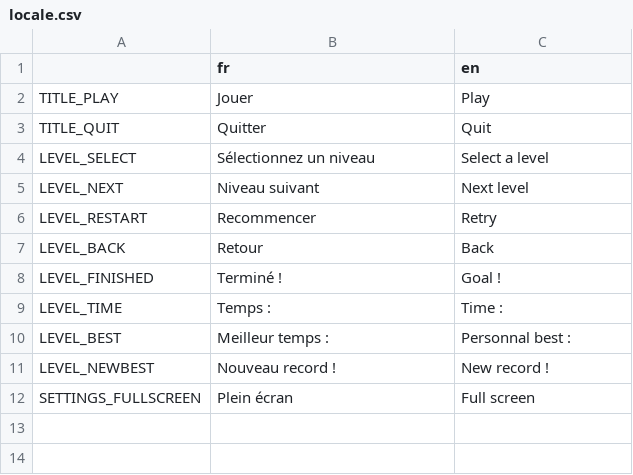
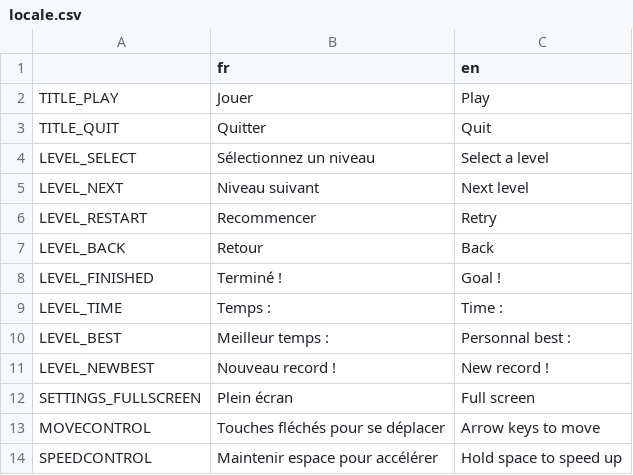
Before and after one commit to djalexkidd/wesh-bouee, a CSV file: translation/locale.csv, drawn as a sheet; the diff names each change by its address in the sheet, - before the commit and + after, or states it on an @@ line.

```diff
--- a/translation/locale.csv
+++ b/translation/locale.csv
+row 13: MOVECONTROL | Touches fléchés pour se déplacer | Arrow keys to move
+row 14: SPEEDCONTROL | Maintenir espace pour accélérer | Hold space to speed up
```
Also changed, not shown: 4 other files.
